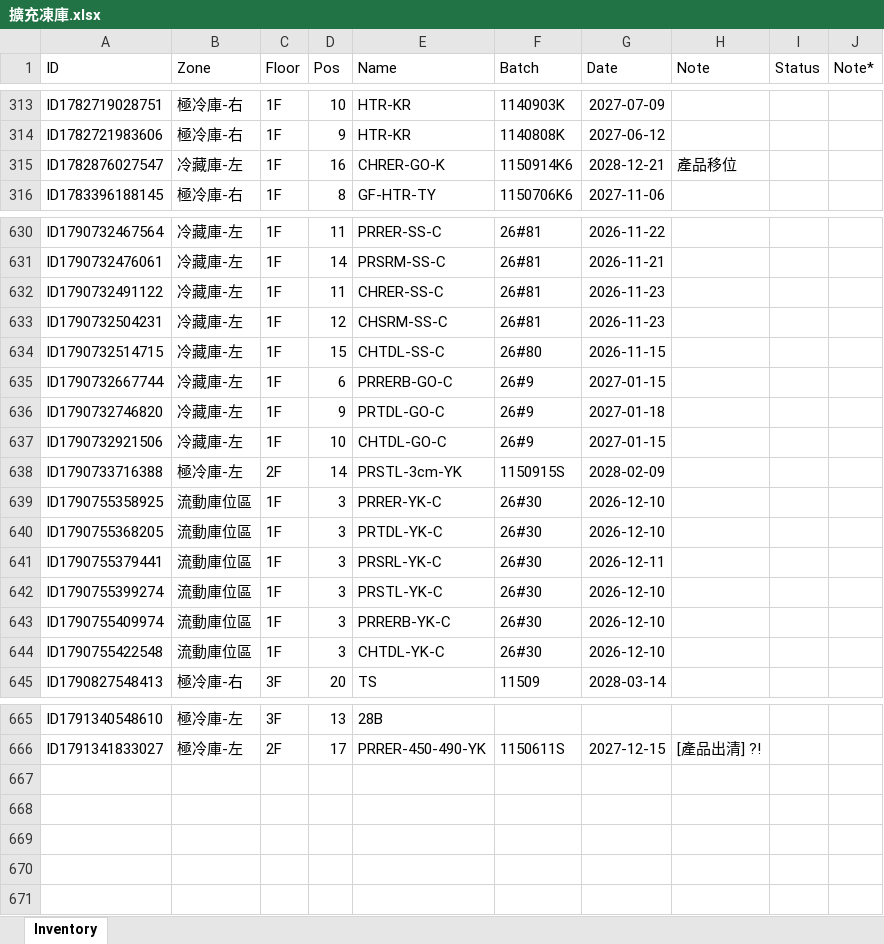
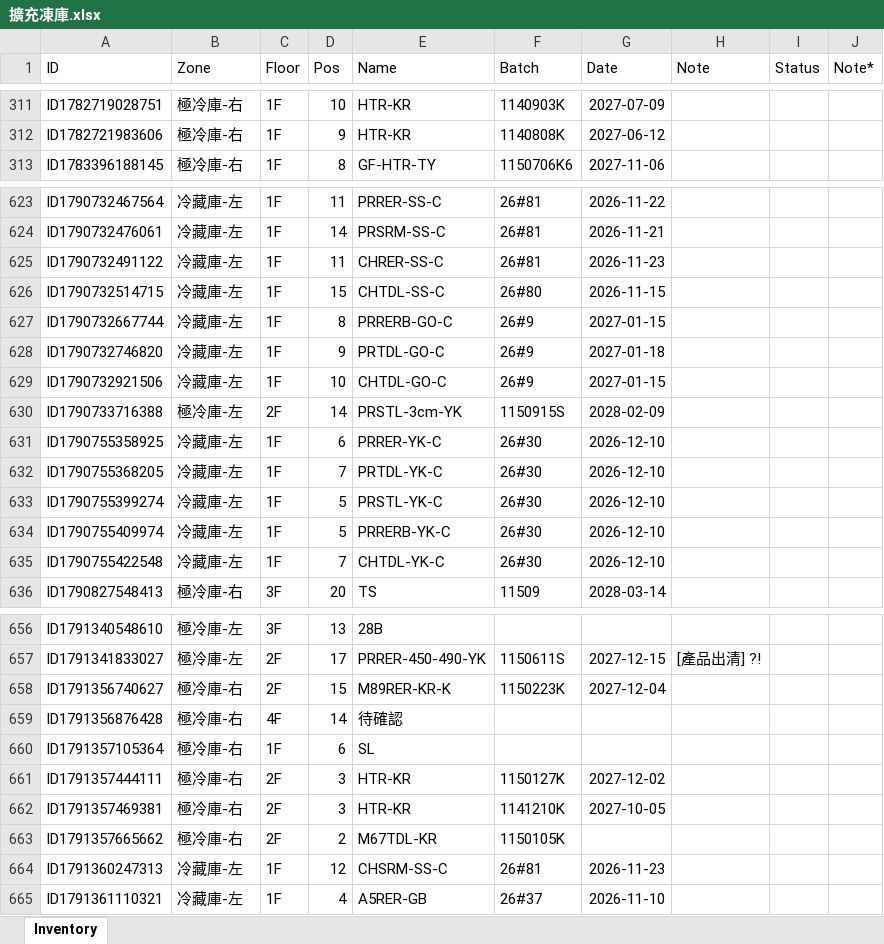
Before and after one commit to mingfonglpg-bit/-1-1, an Excel workbook: 擴充凍庫.xlsx, sheet Inventory, drawn as a sheet; only a part is shown, gaps mark what is left out; values as stored, in another font and other column widths than the file's, no borders; charts and pictures not drawn; removed rows and columns are numbered as before the commit, all else as after; the diff covers the shown part only; the diff names each change by its address in the sheet, - before the commit and + after, or states it on an @@ line.

```diff
--- a/擴充凍庫.xlsx (sheet Inventory)
+++ b/擴充凍庫.xlsx (sheet Inventory)
-row 315: ID1782876027547 | 冷藏庫-左 | 1F | 16 | CHRER-GO-K | 1150914K6 | 2028-12-21 | 產品移位
-row 633: ID1790732504231 | 冷藏庫-左 | 1F | 12 | CHSRM-SS-C | 26#81 | 2026-11-23
-D627 (Pos): 6
+D627 (Pos): 8
-B631:B632 (Zone): 流動庫位區
+B631:B632 (Zone): 冷藏庫-左
-D631 (Pos): 3
+D631 (Pos): 6
-D632 (Pos): 3
+D632 (Pos): 7
-row 641: ID1790755379441 | 流動庫位區 | 1F | 3 | PRSRL-YK-C | 26#30 | 2026-12-11
-B633:B635 (Zone): 流動庫位區
+B633:B635 (Zone): 冷藏庫-左
-D633:D634 (Pos): 3
+D633:D634 (Pos): 5
-D635 (Pos): 3
+D635 (Pos): 7
+row 658: ID1791356740627 | 極冷庫-右 | 2F | 15 | M89RER-KR-K | 1150223K | 2027-12-04
+row 659: ID1791356876428 | 極冷庫-右 | 4F | 14 | 待確認
+row 660: ID1791357105364 | 極冷庫-右 | 1F | 6 | SL
+row 661: ID1791357444111 | 極冷庫-右 | 2F | 3 | HTR-KR | 1150127K | 2027-12-02
+row 662: ID1791357469381 | 極冷庫-右 | 2F | 3 | HTR-KR | 1141210K | 2027-10-05
+row 663: ID1791357665662 | 極冷庫-右 | 2F | 2 | M67TDL-KR | 1150105K
+row 664: ID1791360247313 | 冷藏庫-左 | 1F | 12 | CHSRM-SS-C | 26#81 | 2026-11-23
+row 665: ID1791361110321 | 冷藏庫-左 | 1F | 4 | A5RER-GB | 26#37 | 2026-11-10
```
Also changed, not shown: 6 removed rows and 20 edited cells elsewhere in this sheet.
